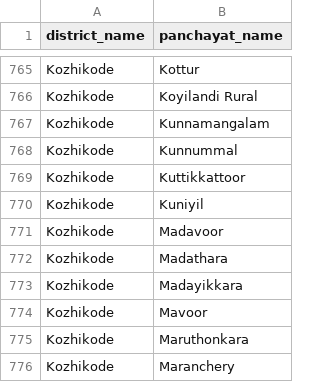
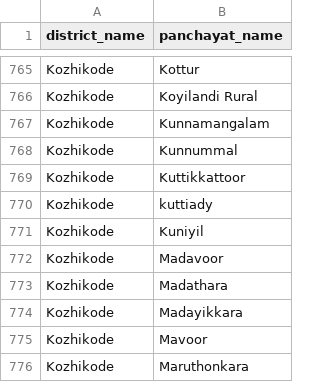
Before and after one commit to aflanargees/QUEUELESS, a CSV file: panchayats.csv, drawn as a sheet; only a part is shown, gaps mark what is left out; the shorter side is filled out with more unchanged rows; the diff names each change by its address in the sheet, - before the commit and + after, or states it on an @@ line.

```diff
--- a/panchayats.csv
+++ b/panchayats.csv
+row 770: Kozhikode | kuttiady
```
Also changed, not shown: 2 other files.
